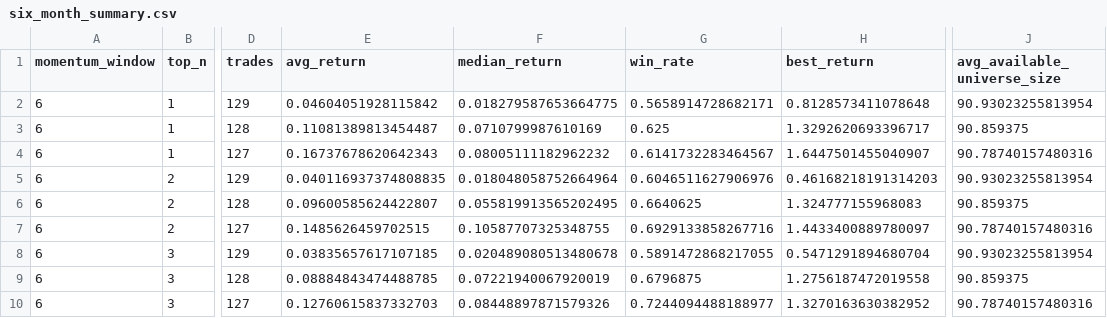
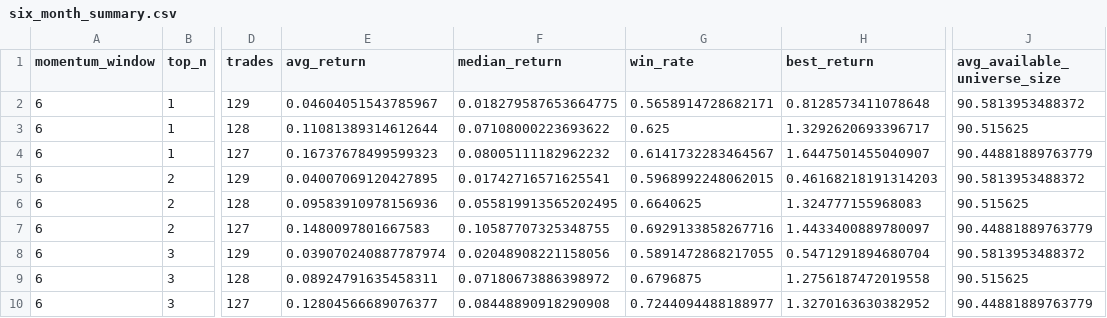
Before and after one commit to James1424/nasdaq100-6m-3m-momentum-hold-backtest, a CSV file: output/six_month_summary.csv, drawn as a sheet; only a part is shown, gaps mark what is left out; the diff names each change by its address in the sheet, - before the commit and + after, or states it on an @@ line.

```diff
--- a/output/six_month_summary.csv
+++ b/output/six_month_summary.csv
-E2 (avg_return): 0.04604051928115842
+E2 (avg_return): 0.04604051543785967
-J2 (avg_available_universe_size): 90.93023255813954
+J2 (avg_available_universe_size): 90.5813953488372
-E3 (avg_return): 0.11081389813454487
+E3 (avg_return): 0.11081389314612644
-F3 (median_return): 0.0710799987610169
+F3 (median_return): 0.07108000223693622
-J3 (avg_available_universe_size): 90.859375
+J3 (avg_available_universe_size): 90.515625
-E4 (avg_return): 0.16737678620642343
+E4 (avg_return): 0.16737678499599323
-J4 (avg_available_universe_size): 90.78740157480316
+J4 (avg_available_universe_size): 90.44881889763779
-E5 (avg_return): 0.040116937374808835
+E5 (avg_return): 0.04007069120427895
-F5 (median_return): 0.018048058752664964
+F5 (median_return): 0.01742716571625541
-G5 (win_rate): 0.6046511627906976
+G5 (win_rate): 0.5968992248062015
-J5 (avg_available_universe_size): 90.93023255813954
+J5 (avg_available_universe_size): 90.5813953488372
-E6 (avg_return): 0.09600585624422807
+E6 (avg_return): 0.09583910978156936
-J6 (avg_available_universe_size): 90.859375
+J6 (avg_available_universe_size): 90.515625
-E7 (avg_return): 0.1485626459702515
+E7 (avg_return): 0.1480097801667583
-J7 (avg_available_universe_size): 90.78740157480316
+J7 (avg_available_universe_size): 90.44881889763779
-E8 (avg_return): 0.03835657617107185
+E8 (avg_return): 0.039070240887787974
-F8 (median_return): 0.020489080513480678
+F8 (median_return): 0.02048908221158056
-J8 (avg_available_universe_size): 90.93023255813954
+J8 (avg_available_universe_size): 90.5813953488372
-E9 (avg_return): 0.08884843474488785
+E9 (avg_return): 0.08924791635458311
-F9 (median_return): 0.07221940067920019
+F9 (median_return): 0.07180673886398972
-J9 (avg_available_universe_size): 90.859375
+J9 (avg_available_universe_size): 90.515625
-E10 (avg_return): 0.12760615837332703
+E10 (avg_return): 0.12804566689076377
-F10 (median_return): 0.08448897871579326
+F10 (median_return): 0.08448890918290908
-J10 (avg_available_universe_size): 90.78740157480316
+J10 (avg_available_universe_size): 90.44881889763779
```
Also changed, not shown: output/six_month_detail.csv, output/three_month_detail.csv, 3 other files.
